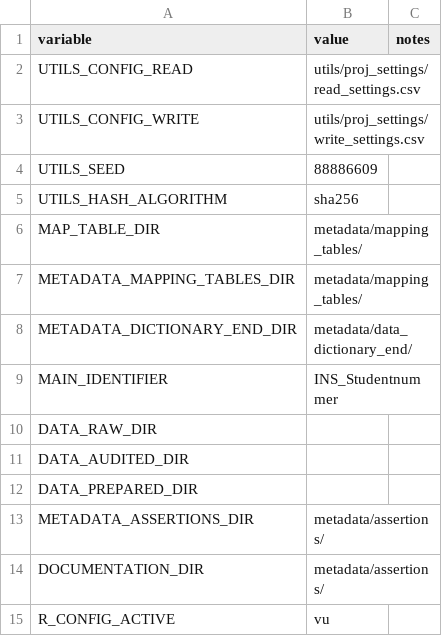
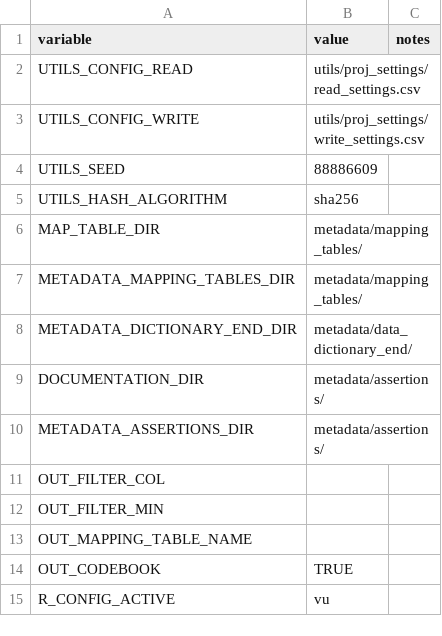
Before and after one commit to ed2c/1cho_ins_preparation_r, a CSV file: utils/proj_settings/renviron.csv, drawn as a sheet.

```diff
--- a/utils/proj_settings/renviron.csv
+++ b/utils/proj_settings/renviron.csv
@@ -8,8 +8,8 @@ METADATA_MAPPING_TABLES_DIR;metadata/mapping_tables/;
 METADATA_DICTIONARY_END_DIR;metadata/data_dictionary_end/;
-MAIN_IDENTIFIER;INS_Studentnummer;
-DATA_RAW_DIR;;
-DATA_AUDITED_DIR;;
-DATA_PREPARED_DIR;;
+DOCUMENTATION_DIR;metadata/assertions/;
 METADATA_ASSERTIONS_DIR;metadata/assertions/;
-DOCUMENTATION_DIR;metadata/assertions/;
+OUT_FILTER_COL;;
+OUT_FILTER_MIN;;
+OUT_MAPPING_TABLE_NAME;;
+OUT_CODEBOOK;TRUE;
 R_CONFIG_ACTIVE;vu;
```
Also changed, not shown: utils/proj_settings/read_settings.csv, 3 other files.
